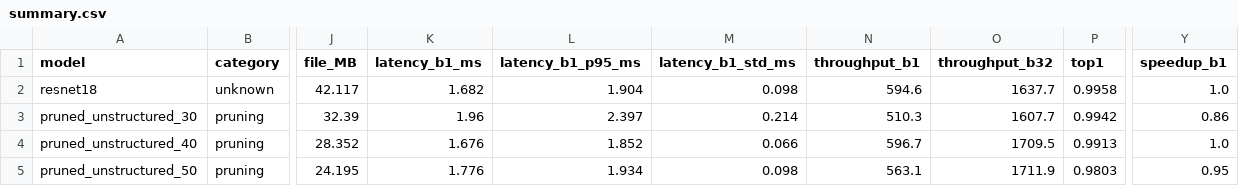
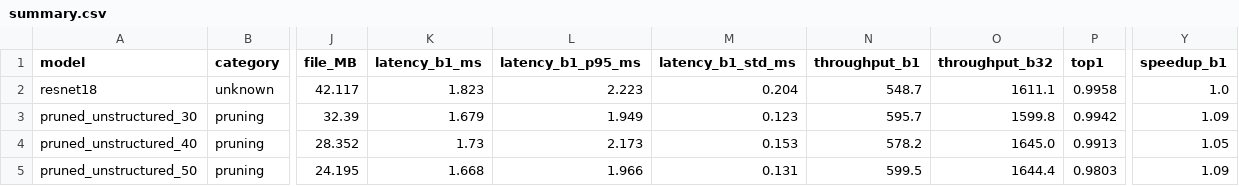
Before and after one commit to CrazyMintt/ModelCompression, a CSV file: output/Bruno/BenchMarks/prunning/unstructured/plots/summary.csv, drawn as a sheet; only a part is shown, gaps mark what is left out; the diff names each change by its address in the sheet, - before the commit and + after, or states it on an @@ line.

```diff
--- a/output/Bruno/BenchMarks/prunning/unstructured/plots/summary.csv
+++ b/output/Bruno/BenchMarks/prunning/unstructured/plots/summary.csv
-K2 (latency_b1_ms): 1.682
+K2 (latency_b1_ms): 1.823
-L2 (latency_b1_p95_ms): 1.904
+L2 (latency_b1_p95_ms): 2.223
-M2 (latency_b1_std_ms): 0.098
+M2 (latency_b1_std_ms): 0.204
-N2 (throughput_b1): 594.6
+N2 (throughput_b1): 548.7
-O2 (throughput_b32): 1637.7
+O2 (throughput_b32): 1611.1
-K3 (latency_b1_ms): 1.96
+K3 (latency_b1_ms): 1.679
-L3 (latency_b1_p95_ms): 2.397
+L3 (latency_b1_p95_ms): 1.949
-M3 (latency_b1_std_ms): 0.214
+M3 (latency_b1_std_ms): 0.123
-N3 (throughput_b1): 510.3
+N3 (throughput_b1): 595.7
-O3 (throughput_b32): 1607.7
+O3 (throughput_b32): 1599.8
-Y3 (speedup_b1): 0.86
+Y3 (speedup_b1): 1.09
-K4 (latency_b1_ms): 1.676
+K4 (latency_b1_ms): 1.73
-L4 (latency_b1_p95_ms): 1.852
+L4 (latency_b1_p95_ms): 2.173
-M4 (latency_b1_std_ms): 0.066
+M4 (latency_b1_std_ms): 0.153
-N4 (throughput_b1): 596.7
+N4 (throughput_b1): 578.2
-O4 (throughput_b32): 1709.5
+O4 (throughput_b32): 1645.0
-Y4 (speedup_b1): 1.0
+Y4 (speedup_b1): 1.05
-K5 (latency_b1_ms): 1.776
+K5 (latency_b1_ms): 1.668
-L5 (latency_b1_p95_ms): 1.934
+L5 (latency_b1_p95_ms): 1.966
-M5 (latency_b1_std_ms): 0.098
+M5 (latency_b1_std_ms): 0.131
-N5 (throughput_b1): 563.1
+N5 (throughput_b1): 599.5
-O5 (throughput_b32): 1711.9
+O5 (throughput_b32): 1644.4
-Y5 (speedup_b1): 0.95
+Y5 (speedup_b1): 1.09
```
Also changed, not shown: output/Bruno/BenchMarks/prunning/iterative/plots/summary.csv, output/Bruno/BenchMarks/prunning/structured/plots/summary.csv, 34 other files.
